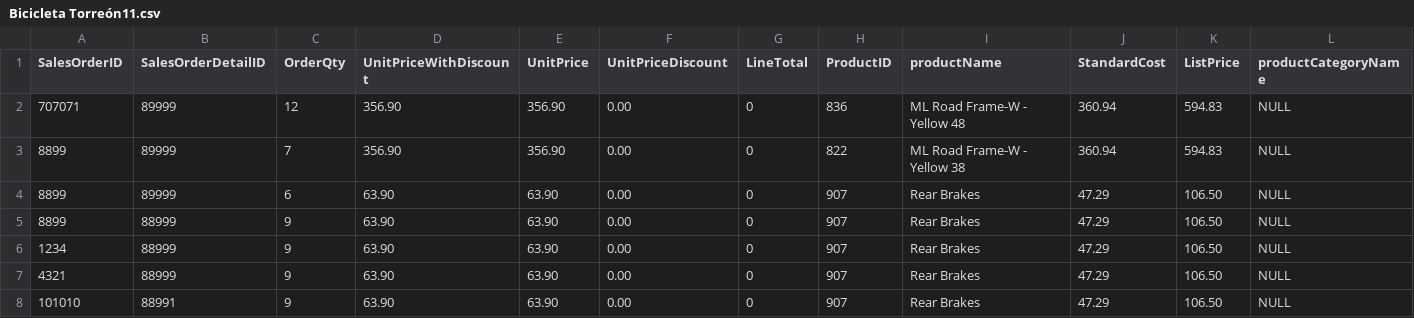
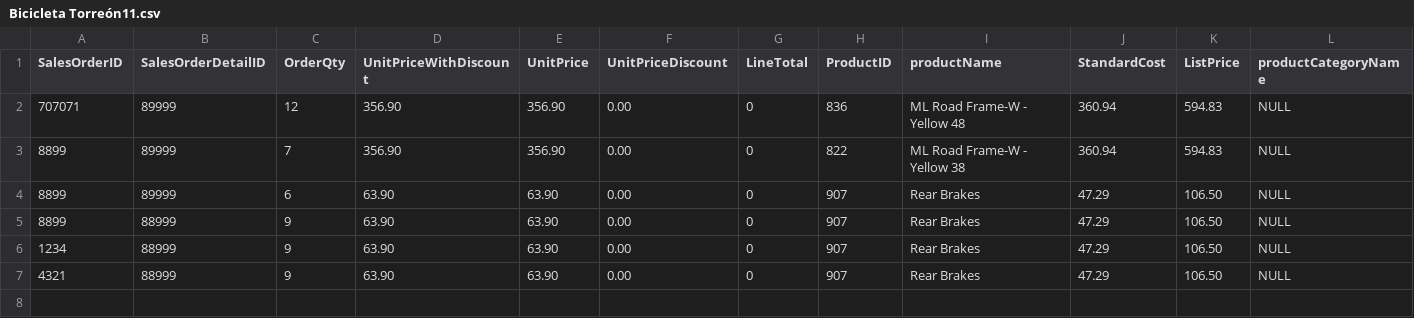
Before and after one commit to milton1999k/mineria-, a CSV file: Bicicleta Torreón11.csv, drawn as a sheet; only a part is shown; rows hold the shown columns only; the diff names each change by its address in the sheet, - before the commit and + after, or states it on an @@ line.

Commit message:
Update Bicicleta Torreón11.csv

```diff
--- a/Bicicleta Torreón11.csv
+++ b/Bicicleta Torreón11.csv
-row 8: 101010 | 88991 | 9 | 63.90 | 63.90 | 0.00 | 0 | 907 | Rear Brakes | 47.29 | 106.50 | NULL
```
